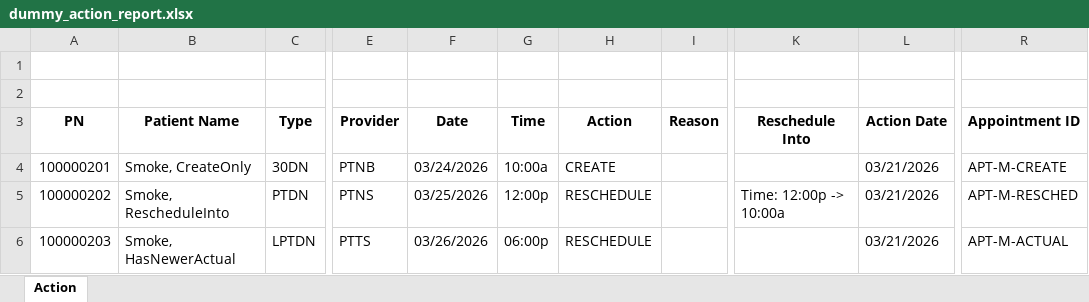
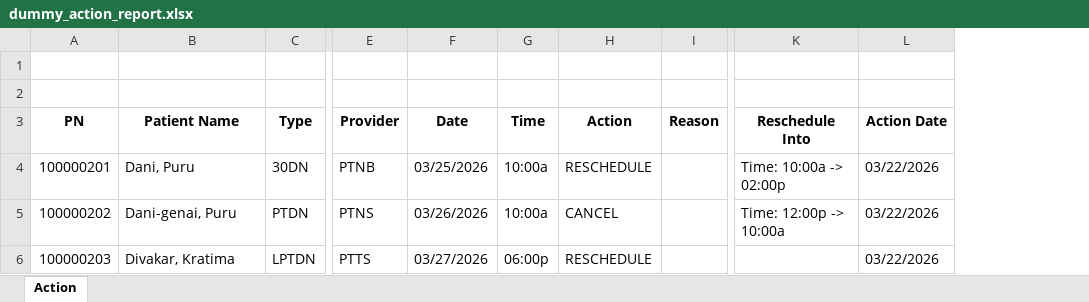
Before and after one commit to purudani/daily-patient-reminder, an Excel workbook: dummy_action_report.xlsx, sheet Action, drawn as a sheet; only a part is shown, gaps mark what is left out; values as stored, in another font and other column widths than the file's, no borders; the diff names each change by its address in the sheet, - before the commit and + after, or states it on an @@ line.

```diff
--- a/dummy_action_report.xlsx (sheet Action)
+++ b/dummy_action_report.xlsx (sheet Action)
-column R (Appointment ID), rows 4-6: APT-M-CREATE | APT-M-RESCHED | APT-M-ACTUAL
-B4 (Patient Name): Smoke, CreateOnly
+B4 (Patient Name): Dani, Puru
-F4 (Date): 03/24/2026
+F4 (Date): 03/25/2026
-H4 (Action): CREATE
+H4 (Action): RESCHEDULE
-K4 (Reschedule Into): (empty)
+K4 (Reschedule Into): Time: 10:00a -> 02:00p
-L4:L6 (Action Date): 03/21/2026
+L4:L6 (Action Date): 03/22/2026
-B5 (Patient Name): Smoke, RescheduleInto
+B5 (Patient Name): Dani-genai, Puru
-F5 (Date): 03/25/2026
+F5 (Date): 03/26/2026
-G5 (Time): 12:00p
+G5 (Time): 10:00a
-H5 (Action): RESCHEDULE
+H5 (Action): CANCEL
-B6 (Patient Name): Smoke, HasNewerActual
+B6 (Patient Name): Divakar, Kratima
-F6 (Date): 03/26/2026
+F6 (Date): 03/27/2026
```
Also changed, not shown: dummy_actual_report.xlsx, dummy_mailchimp.xlsx, 10 other files.
